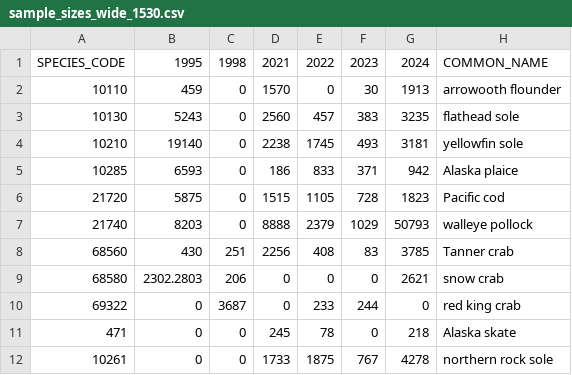
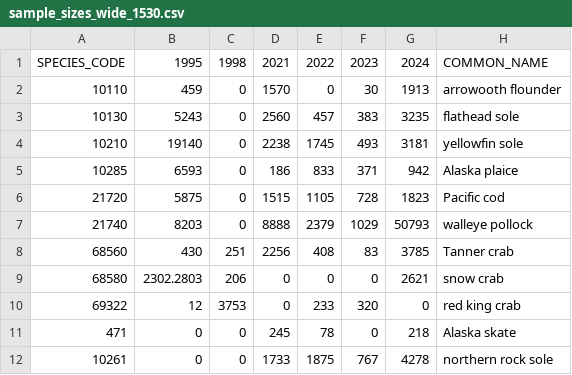
Before and after one commit to sean-rohan-NOAA/sratio, a CSV file: analysis/15_30/plots/sample_sizes_wide_1530.csv, drawn as a sheet.

```diff
--- a/analysis/15_30/plots/sample_sizes_wide_1530.csv
+++ b/analysis/15_30/plots/sample_sizes_wide_1530.csv
@@ -9,3 +9,3 @@
 68580,2302.2803,206,0,0,0,2621,"snow crab"
-69322,0,3687,0,233,244,0,"red king crab"
+69322,12,3753,0,233,320,0,"red king crab"
 471,0,0,245,78,0,218,"Alaska skate"
```
Also changed, not shown: analysis/15_30/plots/sample_sizes_1530.csv, 26 other files.
